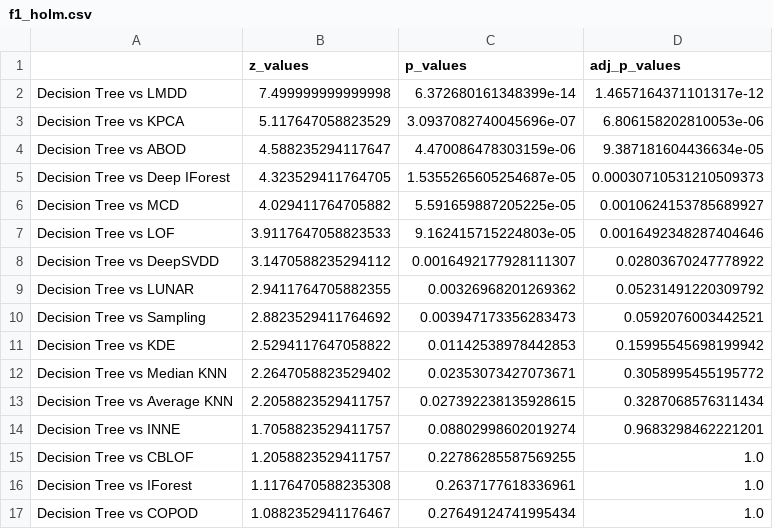
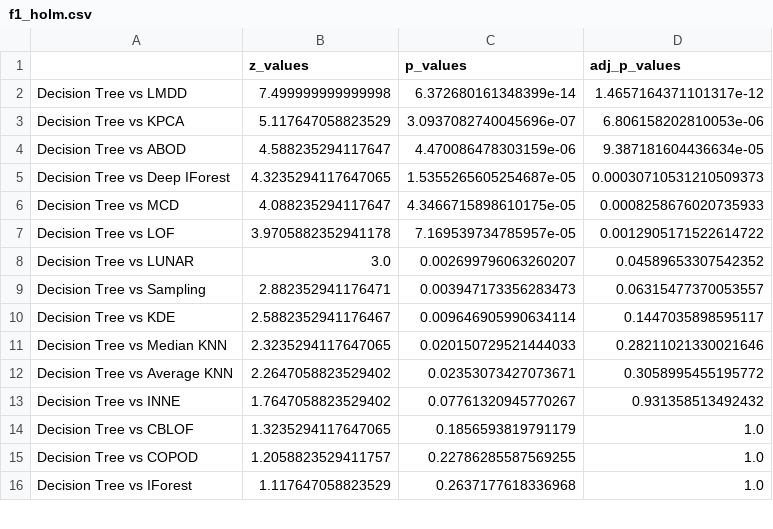
Before and after one commit to ML-Upatras/interpretable-outlier-detection, a CSV file: friedman/f1/f1_holm.csv, drawn as a sheet; only a part is shown; the diff covers the shown part only.

```diff
--- a/friedman/f1/f1_holm.csv
+++ b/friedman/f1/f1_holm.csv
@@ -4,14 +4,13 @@ Decision Tree vs KPCA,5.117647058823529,3.0937082740045696e-07,6.806158202810053
 Decision Tree vs ABOD,4.588235294117647,4.470086478303159e-06,9.387181604436634e-05
-Decision Tree vs Deep IForest,4.323529411764705,1.5355265605254687e-05,0.00030710531210509373
-Decision Tree vs MCD,4.029411764705882,5.591659887205225e-05,0.0010624153785689927
-Decision Tree vs LOF,3.9117647058823533,9.162415715224803e-05,0.0016492348287404646
-Decision Tree vs DeepSVDD,3.1470588235294112,0.0016492177928111307,0.02803670247778922
-Decision Tree vs LUNAR,2.9411764705882355,0.00326968201269362,0.05231491220309792
-Decision Tree vs Sampling,2.8823529411764692,0.003947173356283473,0.0592076003442521
-Decision Tree vs KDE,2.5294117647058822,0.01142538978442853,0.15995545698199942
-Decision Tree vs Median KNN,2.2647058823529402,0.02353073427073671,0.3058995455195772
-Decision Tree vs Average KNN,2.2058823529411757,0.027392238135928615,0.3287068576311434
-Decision Tree vs INNE,1.7058823529411757,0.08802998602019274,0.9683298462221201
-Decision Tree vs CBLOF,1.2058823529411757,0.22786285587569255,1.0
-Decision Tree vs IForest,1.1176470588235308,0.2637177618336961,1.0
-Decision Tree vs COPOD,1.0882352941176467,0.27649124741995434,1.0
+Decision Tree vs Deep IForest,4.3235294117647065,1.5355265605254687e-05,0.00030710531210509373
+Decision Tree vs MCD,4.088235294117647,4.3466715898610175e-05,0.0008258676020735933
+Decision Tree vs LOF,3.9705882352941178,7.169539734785957e-05,0.0012905171522614722
+Decision Tree vs LUNAR,3.0,0.002699796063260207,0.04589653307542352
+Decision Tree vs Sampling,2.882352941176471,0.003947173356283473,0.06315477370053557
+Decision Tree vs KDE,2.5882352941176467,0.009646905990634114,0.1447035898595117
+Decision Tree vs Median KNN,2.3235294117647065,0.020150729521444033,0.28211021330021646
+Decision Tree vs Average KNN,2.2647058823529402,0.02353073427073671,0.3058995455195772
+Decision Tree vs INNE,1.7647058823529402,0.07761320945770267,0.931358513492432
+Decision Tree vs CBLOF,1.3235294117647065,0.1856593819791179,1.0
+Decision Tree vs COPOD,1.2058823529411757,0.22786285587569255,1.0
+Decision Tree vs IForest,1.117647058823529,0.2637177618336968,1.0
```
Also changed, not shown: 1 added row and 14 edited cells elsewhere in this file, friedman/f1/f1_friedman.csv, friedman/f1/mcc_friedman.csv, 5 other files.
